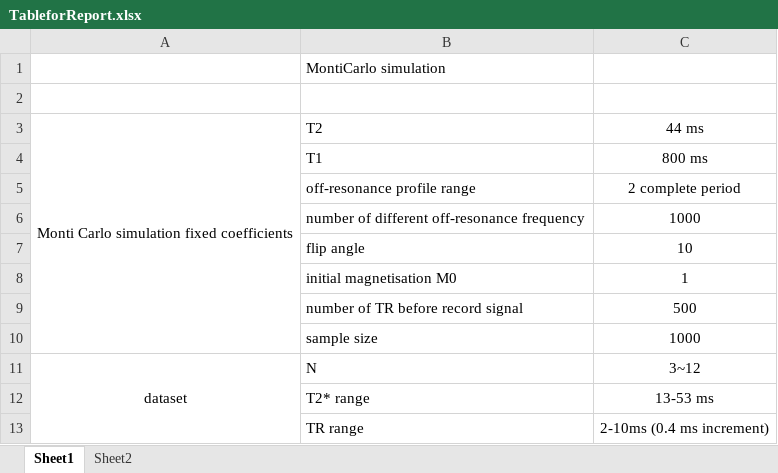
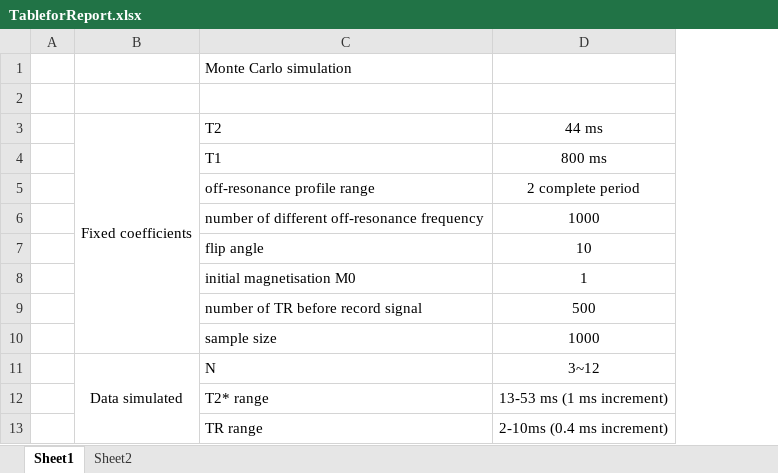
Before and after one commit to Yifei-Jin/Final_Year_Project, an Excel workbook: Final_Report/TableforReport.xlsx, sheet Sheet1, drawn as a sheet; values as stored, in another font and other column widths than the file's, no borders; removed rows and columns are numbered as before the commit, all else as after; the diff names each change by its address in the sheet, - before the commit and + after, or states it on an @@ line.

Commit message:
Report update

```diff
--- a/Final_Report/TableforReport.xlsx (sheet Sheet1)
+++ b/Final_Report/TableforReport.xlsx (sheet Sheet1)
-column A, rows 3-11: Monti Carlo simulation fixed coefficients |  |  |  |  |  |  |  | dataset
+column A, empty
+column B, rows 3-11: Fixed coefficients |  |  |  |  |  |  |  | Data simulated
-C1: MontiCarlo simulation
+C1: Monte Carlo simulation
-D12: 13-53 ms
+D12: 13-53 ms (1 ms increment)
```
Also changed, not shown: sheet Sheet2, 15 other files.
